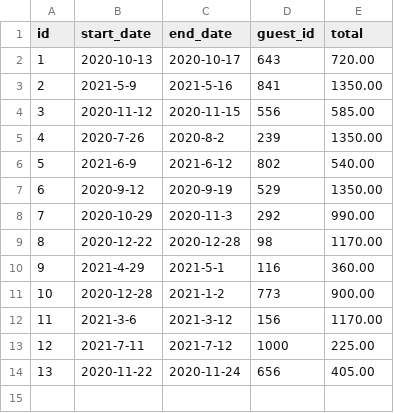
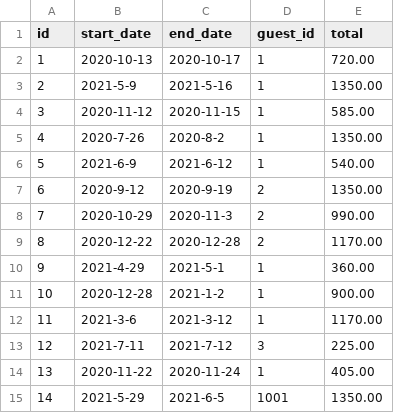
Before and after one commit to ckusk92/Don-t-Wreck-My-House, a CSV file: data/reservations/2e25f6f7-3ef0-4f38-8a1a-2b5eea81409c.csv, drawn as a sheet.

Commit message:
Implemented update reservation

```diff
--- a/data/reservations/2e25f6f7-3ef0-4f38-8a1a-2b5eea81409c.csv
+++ b/data/reservations/2e25f6f7-3ef0-4f38-8a1a-2b5eea81409c.csv
@@ -1,14 +1,15 @@
 id,start_date,end_date,guest_id,total
-1,2020-10-13,2020-10-17,643,720.00
-2,2021-5-9,2021-5-16,841,1350.00
-3,2020-11-12,2020-11-15,556,585.00
-4,2020-7-26,2020-8-2,239,1350.00
-5,2021-6-9,2021-6-12,802,540.00
-6,2020-9-12,2020-9-19,529,1350.00
-7,2020-10-29,2020-11-3,292,990.00
-8,2020-12-22,2020-12-28,98,1170.00
-9,2021-4-29,2021-5-1,116,360.00
-10,2020-12-28,2021-1-2,773,900.00
-11,2021-3-6,2021-3-12,156,1170.00
-12,2021-7-11,2021-7-12,1000,225.00
-13,2020-11-22,2020-11-24,656,405.00
+1,2020-10-13,2020-10-17,1,720.00
+2,2021-5-9,2021-5-16,1,1350.00
+3,2020-11-12,2020-11-15,1,585.00
+4,2020-7-26,2020-8-2,1,1350.00
+5,2021-6-9,2021-6-12,1,540.00
+6,2020-9-12,2020-9-19,2,1350.00
+7,2020-10-29,2020-11-3,2,990.00
+8,2020-12-22,2020-12-28,2,1170.00
+9,2021-4-29,2021-5-1,1,360.00
+10,2020-12-28,2021-1-2,1,900.00
+11,2021-3-6,2021-3-12,1,1170.00
+12,2021-7-11,2021-7-12,3,225.00
+13,2020-11-22,2020-11-24,1,405.00
+14,2021-5-29,2021-6-5,1001,1350.00
```
Also changed, not shown: data/reservations-test/2e25f6f7-3ef0-4f38-8a1a-2b5eea81409c.csv, data/reservations-test/2e25f6f7-3ef0-4f38-8a1a-2b5eea81409d.csv, 17 other files.
